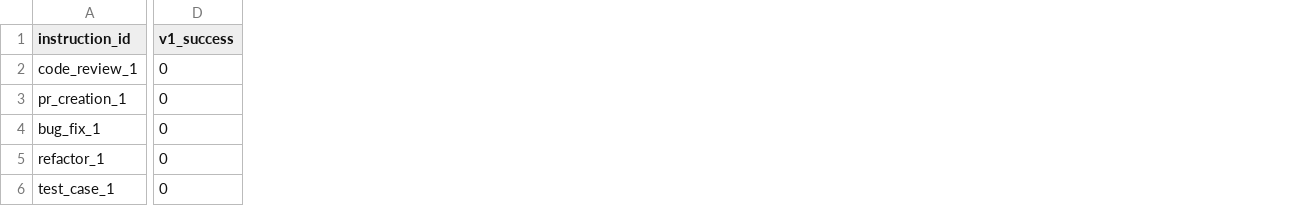
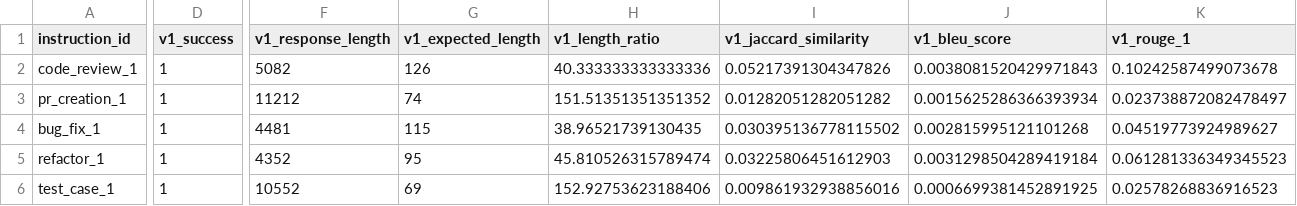
Before and after one commit to nobu007/copilot-instruction-eval, a CSV file: results/evaluation_results.csv, drawn as a sheet; only a part is shown, gaps mark what is left out; the diff covers the shown part only; the diff names each change by its address in the sheet, - before the commit and + after, or states it on an @@ line.

```diff
--- a/results/evaluation_results.csv
+++ b/results/evaluation_results.csv
+column F (v1_response_length), rows 2-6: 5082 | 11212 | 4481 | 4352 | 10552
+column G (v1_expected_length), rows 2-6: 126 | 74 | 115 | 95 | 69
+column H (v1_length_ratio), rows 2-6: 40.333333333333336 | 151.51351351351352 | 38.96521739130435 | 45.810526315789474 | 152.92753623188406
+column I (v1_jaccard_similarity), rows 2-6: 0.05217391304347826 | 0.01282051282051282 | 0.030395136778115502 | 0.03225806451612903 | 0.009861932938856016
+column J (v1_bleu_score), rows 2-6: 0.0038081520429971843 | 0.0015625286366393934 | 0.002815995121101268 | 0.0031298504289419184 | 0.0006699381452891925
+column K (v1_rouge_1), rows 2-6: 0.10242587499073678 | 0.023738872082478497 | 0.04519773924989627 | 0.061281336349345523 | 0.02578268836916523
-D2:D6 (v1_success): 0
+D2:D6 (v1_success): 1
```
Also changed, not shown: 3 added columns elsewhere in this file.
